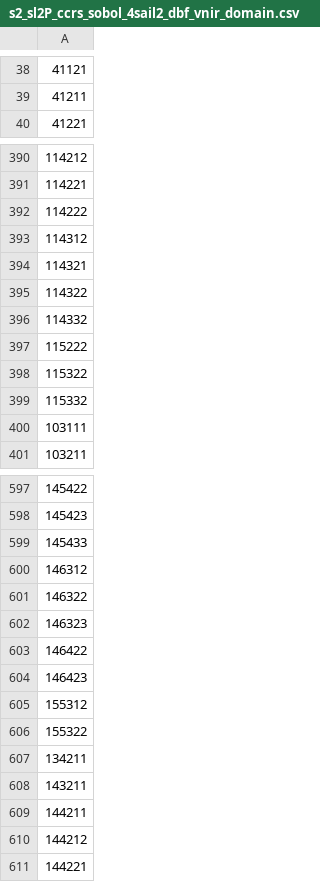
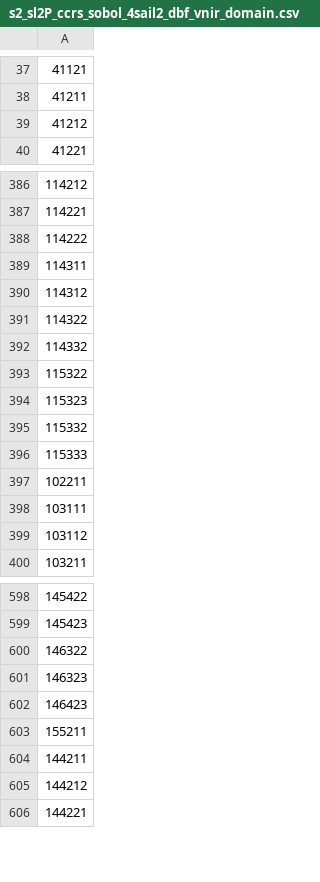
Before and after one commit to rfernand387/SL2P-CCRS, a CSV file: GEEassets/s2_sl2P_ccrs_sobol_4sail2_dbf_vnir_domain.csv, drawn as a sheet; only a part is shown, gaps mark what is left out; removed rows and columns are numbered as before the commit, all else as after; the diff covers the shown part only; the diff names each change by its address in the sheet, - before the commit and + after, or states it on an @@ line.

```diff
--- a/GEEassets/s2_sl2P_ccrs_sobol_4sail2_dbf_vnir_domain.csv
+++ b/GEEassets/s2_sl2P_ccrs_sobol_4sail2_dbf_vnir_domain.csv
+row 39: 41212
+row 389: 114311
-row 394: 114321
-row 397: 115222
+row 394: 115323
+row 396: 115333
+row 397: 102211
+row 399: 103112
-row 599: 145433
-row 600: 146312
-row 603: 146422
-row 605: 155312
-row 606: 155322
-row 607: 134211
-A603: 143211
+A603: 155211
```
Also changed, not shown: 36 added rows, 53 removed rows, 18 moved rows and 8 edited cells elsewhere in this file, GEEassets/s2_sl2P_ccrs_sobol_4sail2_dbf_10m_domain.csv, GEEassets/s2_sl2P_ccrs_sobol_4sail2_dbf_domain.csv, 3 other files.
